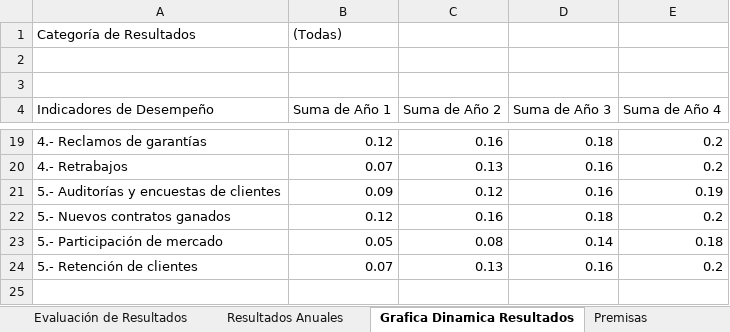
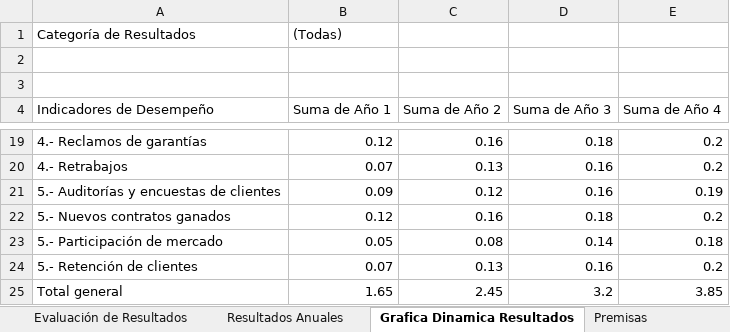
Before and after one commit to RaulCan0/applensys, an Excel workbook: assets/correlacion shingo.xlsx, sheet Grafica Dinamica Resultados, drawn as a sheet; only a part is shown, gaps mark what is left out; values as stored, in another font and other column widths than the file's, no borders; charts and pictures not drawn; the diff names each change by its address in the sheet, - before the commit and + after, or states it on an @@ line.

```diff
--- a/assets/correlacion shingo.xlsx (sheet Grafica Dinamica Resultados)
+++ b/assets/correlacion shingo.xlsx (sheet Grafica Dinamica Resultados)
+row 25: Total general | 1.65 | 2.45 | 3.2 | 3.85
```
Also changed, not shown: sheet Dimensión 1 Reporte, sheet Resultado Final, sheet Resumen Empresa, other sheet tabs, charts or pictures, 14 other files.
